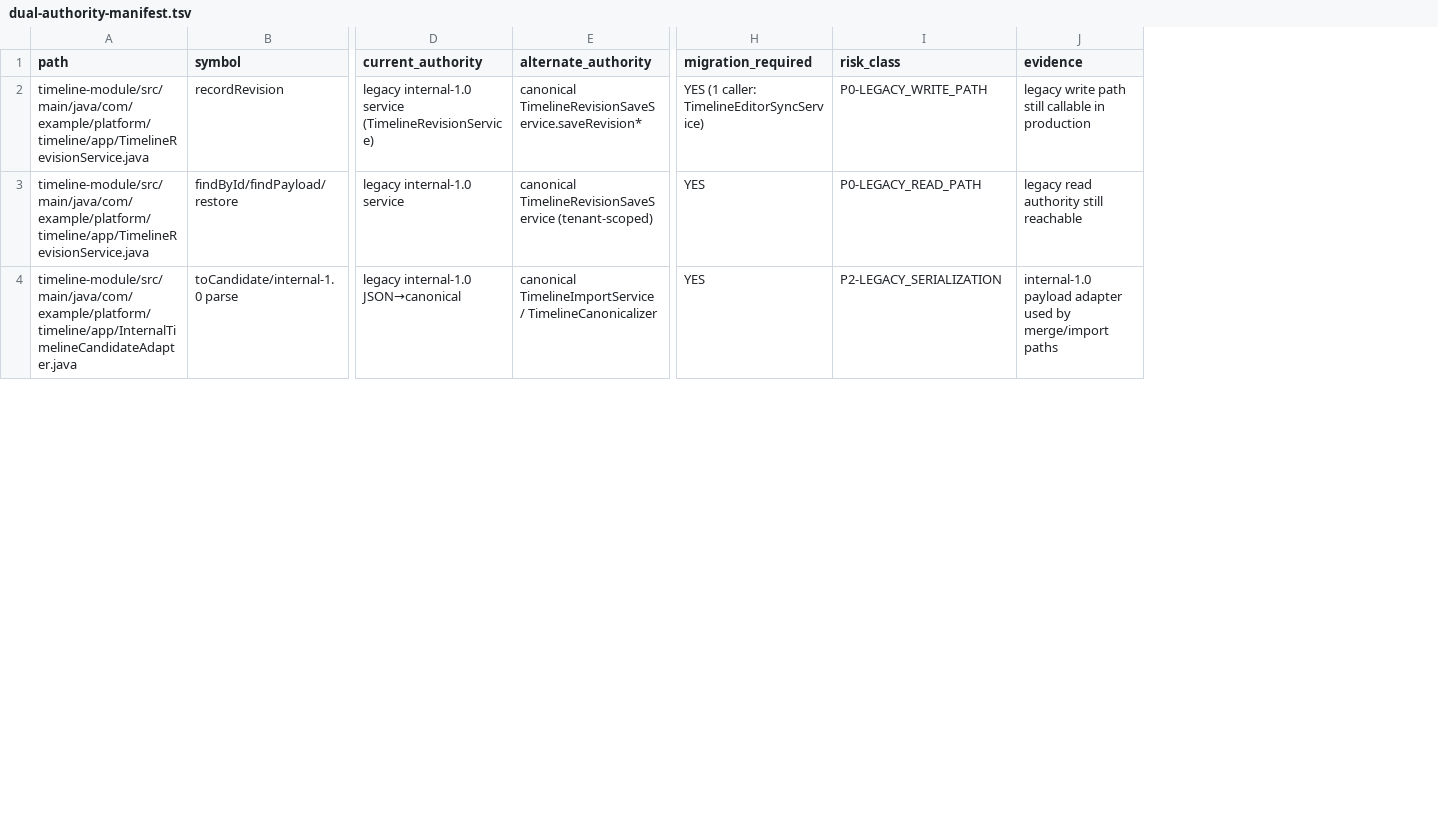
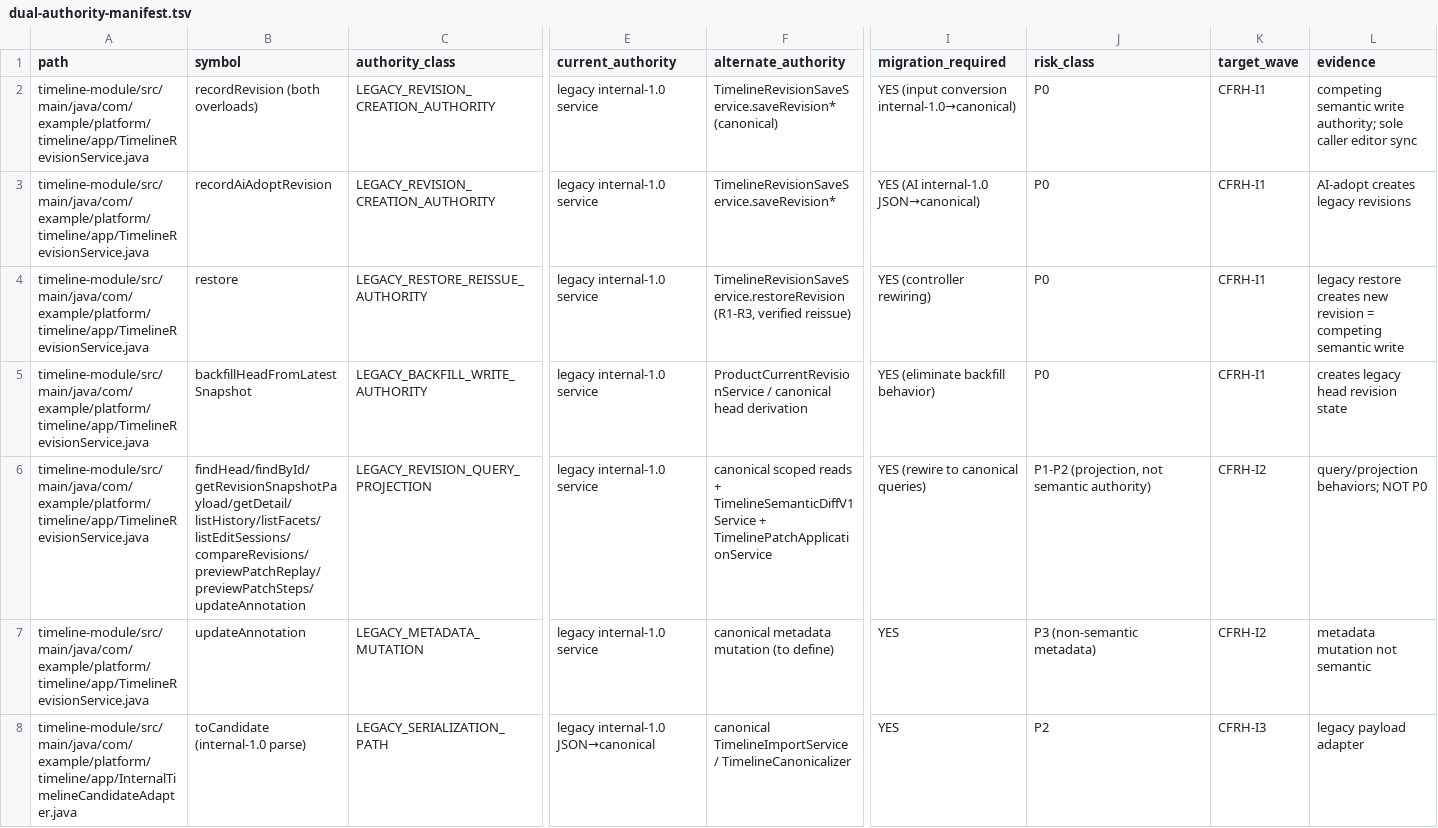
Before and after one commit to shangxq007/media-platform, a TSV file: .agent-tasks/CLEAN-FORWARD-RUNTIME-HARDENING-DR/dual-authority-manifest.tsv, drawn as a sheet; only a part is shown, gaps mark what is left out; removed rows and columns are numbered as before the commit, all else as after; rows hold the shown columns only; the diff covers the shown part only; the diff names each change by its address in the sheet, - before the commit and + after, or states it on an @@ line.

Commit message:
architecture: correct clean-forward hardening decision boundaries
Decision-recovery boundary correction per ChatGPT review
(CHATGPT_CLEAN_FORWARD_RUNTIME_HARDENING_REVIEW = CORRECTION_REQUIRED;
direction PASS, boundary/evidence FAIL). Docs/evidence only.

C1 behavior inventory: all 15 TimelineRevisionService public production
behaviors audited individually with exact callers (behavior matrix);
TimelineRevisionController 15-endpoint matrix; only genuine competing
semantic write authority is P0 (recordRevision x2, recordAiAdoptRevision,
restore, backfill); queries/previews/metadata are projections (I2).

C2 TimelineGitV1 reclassified CANONICAL_API_PROJECTION_WITH_VERSIONED_NAME
(exclusively canonical deps: save/current-revision/pinning/semantic-diff/
patch-app/content-digester; zero legacy refs); semantic residue = 0.
TimelineEditorSync confirmed genuine internal-1.0 legacy.

C3 ownership audit expanded: findLatestByProject (PROJECT_ONLY, 7 sites),
TimelineRevisionRepository findById/findHeadByProject/listByProject,
merge-engine load-then-check (754); caller context matrix (18 rows):
BaseJobTimelineLoader tenant YES + tenantGuard but NO projectId;
EditorSync pull snapshot-only = PUBLIC_API_CHANGE_REQUIRED; asset-lifecycle
has project+tenant but load-then-check.

C4 I1/I2 boundary fixed: I1 = TIMELINE_LEGACY_WRITE_AUTHORITY_CLOSURE
(4 write behaviors, no service deletion requirement); I2 = READ OWNERSHIP +
LEGACY QUERY CLOSURE (scoped reads, load-then-check replacement, query
migration, API signature changes, system ports; deletion only at caller
count 0). I3 = true internal-1.0 schema/adapter removal (GitV1 excluded,
canonicalizer excluded).

C5 guard precision: KNOWN_FORBIDDEN_UNSCOPED_TIMELINE_READ_REFERENCE_COUNT
= 0 (BOUNDED_MECHANICAL, frozen audited symbol set);
LEGACY_TIMELINE_REVISION_SEMANTIC_WRITE_AUTHORITY_COUNT = 0
(MECHANICALLY_PRECISE); UNJUSTIFIED_DEPRECATED_PRODUCTION_API_COUNT = 0
(MANUAL_GOVERNANCE_REVIEW).

4 bounded refinements ADOPT. CFRH_DR_BOUNDARY_CORRECTION = 29/29 PASS.
Escalation NONE (5 conditions). #20 CLOSED; #21/#22 NOT_STARTED.

```diff
--- a/.agent-tasks/CLEAN-FORWARD-RUNTIME-HARDENING-DR/dual-authority-manifest.tsv
+++ b/.agent-tasks/CLEAN-FORWARD-RUNTIME-HARDENING-DR/dual-authority-manifest.tsv
+column C (authority_class), row 2: LEGACY_REVISION_CREATION_AUTHORITY; row 8: LEGACY_SERIALIZATION_PATH
+column K (target_wave), row 2: CFRH-I1; row 8: CFRH-I3
-B2 (symbol): recordRevision
+B2 (symbol): recordRevision (both overloads)
-E2 (current_authority): legacy internal-1.0 service (TimelineRevisionService)
+E2 (current_authority): legacy internal-1.0 service
-F2 (alternate_authority): canonical TimelineRevisionSaveService.saveRevision*
+F2 (alternate_authority): TimelineRevisionSaveService.saveRevision* (canonical)
-I2 (migration_required): YES (1 caller: TimelineEditorSyncService)
+I2 (migration_required): YES (input conversion internal-1.0→canonical)
-J2 (risk_class): P0-LEGACY_WRITE_PATH
+J2 (risk_class): P0
-L2 (evidence): legacy write path still callable in production
+L2 (evidence): competing semantic write authority; sole caller editor sync
-row 3: timeline-module/src/main/java/com/example/platform/timeline/app/TimelineRevisionService.java | findById/findPayload/restore | legacy internal-1.0 service | canonical TimelineRevisionSaveService (tenant-scoped) | YES | P0-LEGACY_READ_PATH | legacy read authority still reachable
+row 3: timeline-module/src/main/java/com/example/platform/timeline/app/TimelineRevisionService.java | recordAiAdoptRevision | LEGACY_REVISION_CREATION_AUTHORITY | legacy internal-1.0 service | TimelineRevisionSaveService.saveRevision* | YES (AI internal-1.0 JSON→canonical) | P0 | CFRH-I1 | AI-adopt creates legacy revisions
+row 4: timeline-module/src/main/java/com/example/platform/timeline/app/TimelineRevisionService.java | restore | LEGACY_RESTORE_REISSUE_AUTHORITY | legacy internal-1.0 service | TimelineRevisionSaveService.restoreRevision (R1-R3, verified reissue) | YES (controller rewiring) | P0 | CFRH-I1 | legacy restore creates new revision = competing semantic write
+row 5: timeline-module/src/main/java/com/example/platform/timeline/app/TimelineRevisionService.java | backfillHeadFromLatestSnapshot | LEGACY_BACKFILL_WRITE_AUTHORITY | legacy internal-1.0 service | ProductCurrentRevisionService / canonical head derivation | YES (eliminate backfill behavior) | P0 | CFRH-I1 | creates legacy head revision state
+row 6: timeline-module/src/main/java/com/example/platform/timeline/app/TimelineRevisionService.java | findHead/findById/getRevisionSnapshotPayload/getDetail/listHistory/listFacets/listEditSessions/compareRevisions/previewPatchReplay/previewPatchSteps/updateAnnotation | LEGACY_REVISION_QUERY_PROJECTION | legacy internal-1.0 service | canonical scoped reads + TimelineSemanticDiffV1Service + TimelinePatchApplicationService | YES (rewire to canonical queries) | P1-P2 (projection, not semantic authority) | CFRH-I2 | query/projection behaviors; NOT P0
+row 7: timeline-module/src/main/java/com/example/platform/timeline/app/TimelineRevisionService.java | updateAnnotation | LEGACY_METADATA_MUTATION | legacy internal-1.0 service | canonical metadata mutation (to define) | YES | P3 (non-semantic metadata) | CFRH-I2 | metadata mutation not semantic
-B8 (symbol): toCandidate/internal-1.0 parse
+B8 (symbol): toCandidate (internal-1.0 parse)
-J8 (risk_class): P2-LEGACY_SERIALIZATION
+J8 (risk_class): P2
-L8 (evidence): internal-1.0 payload adapter used by merge/import paths
+L8 (evidence): legacy payload adapter
```
Also changed, not shown: 3 added rows, 2 removed rows and 37 edited cells elsewhere in this file, .agent-tasks/CLEAN-FORWARD-RUNTIME-HARDENING-DR/compatibility-runtime-manifest.tsv, .agent-tasks/CLEAN-FORWARD-RUNTIME-HARDENING-DR/ownership-read-manifest.tsv, 3 other files.
